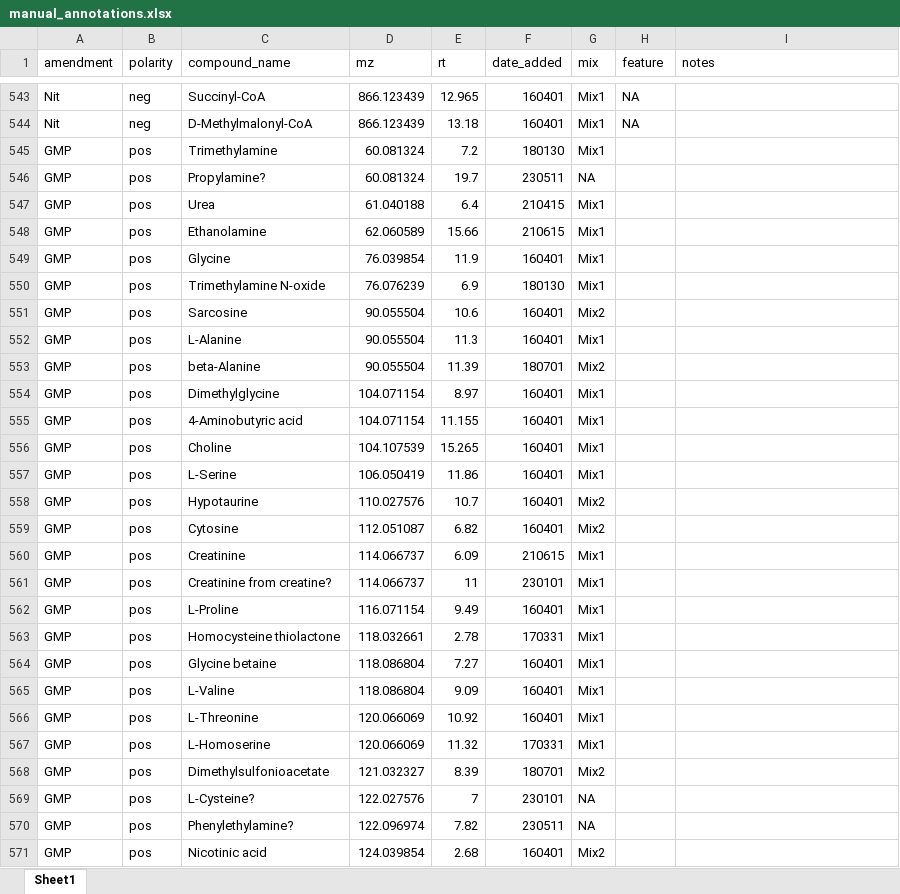
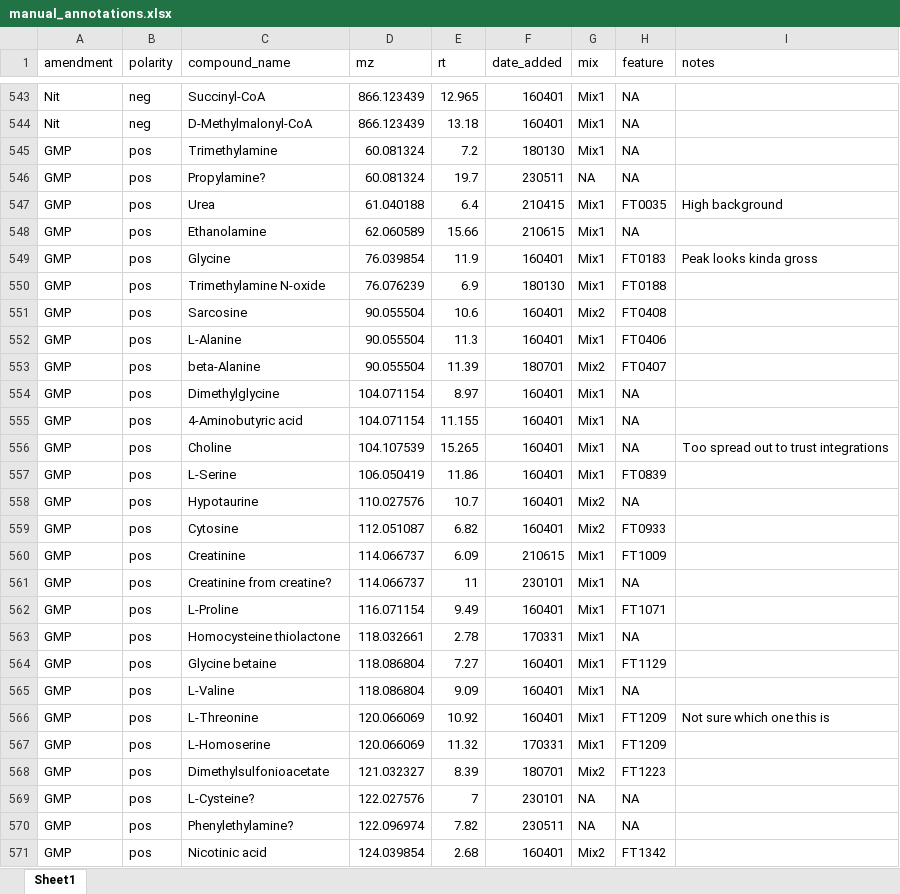
Before and after one commit to wkumler/PARAGON, an Excel workbook: untargeted/manual_annotations.xlsx, sheet Sheet1, drawn as a sheet; only a part is shown, gaps mark what is left out; values as stored, in another font and other column widths than the file's, no borders; the diff covers the shown part only; the diff names each change by its address in the sheet, - before the commit and + after, or states it on an @@ line.

Commit message:
Annotated GMP, needs rescuing
But surprisingly few!

```diff
--- a/untargeted/manual_annotations.xlsx (sheet Sheet1)
+++ b/untargeted/manual_annotations.xlsx (sheet Sheet1)
-H545:H546 (feature): (empty)
+H545:H546 (feature): NA
-H547 (feature): (empty)
+H547 (feature): FT0035
-I547 (notes): (empty)
+I547 (notes): High background
-H548 (feature): (empty)
+H548 (feature): NA
-H549 (feature): (empty)
+H549 (feature): FT0183
-I549 (notes): (empty)
+I549 (notes): Peak looks kinda gross
-H550 (feature): (empty)
+H550 (feature): FT0188
-H551 (feature): (empty)
+H551 (feature): FT0408
-H552 (feature): (empty)
+H552 (feature): FT0406
-H553 (feature): (empty)
+H553 (feature): FT0407
-H554:H556 (feature): (empty)
+H554:H556 (feature): NA
-I556 (notes): (empty)
+I556 (notes): Too spread out to trust integrations
-H557 (feature): (empty)
+H557 (feature): FT0839
-H558 (feature): (empty)
+H558 (feature): NA
-H559 (feature): (empty)
+H559 (feature): FT0933
-H560 (feature): (empty)
+H560 (feature): FT1009
-H561 (feature): (empty)
+H561 (feature): NA
-H562 (feature): (empty)
+H562 (feature): FT1071
-H563 (feature): (empty)
+H563 (feature): NA
-H564 (feature): (empty)
+H564 (feature): FT1129
-H565 (feature): (empty)
+H565 (feature): NA
-H566:H567 (feature): (empty)
+H566:H567 (feature): FT1209
-I566 (notes): (empty)
+I566 (notes): Not sure which one this is
-H568 (feature): (empty)
+H568 (feature): FT1223
-H569:H570 (feature): (empty)
+H569:H570 (feature): NA
-H571 (feature): (empty)
+H571 (feature): FT1342
```
Also changed, not shown: 253 edited cells elsewhere in this sheet.
